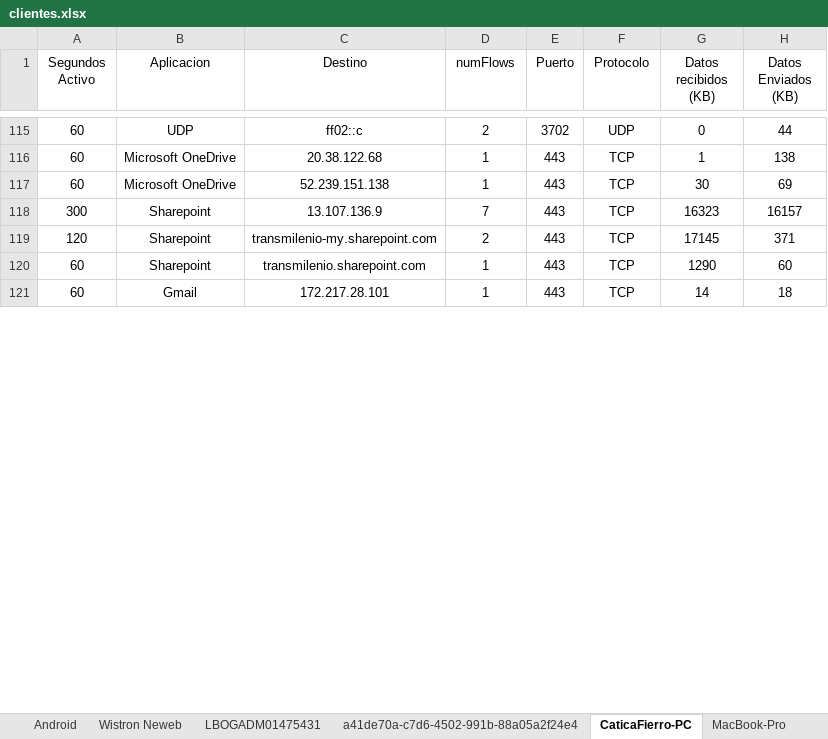
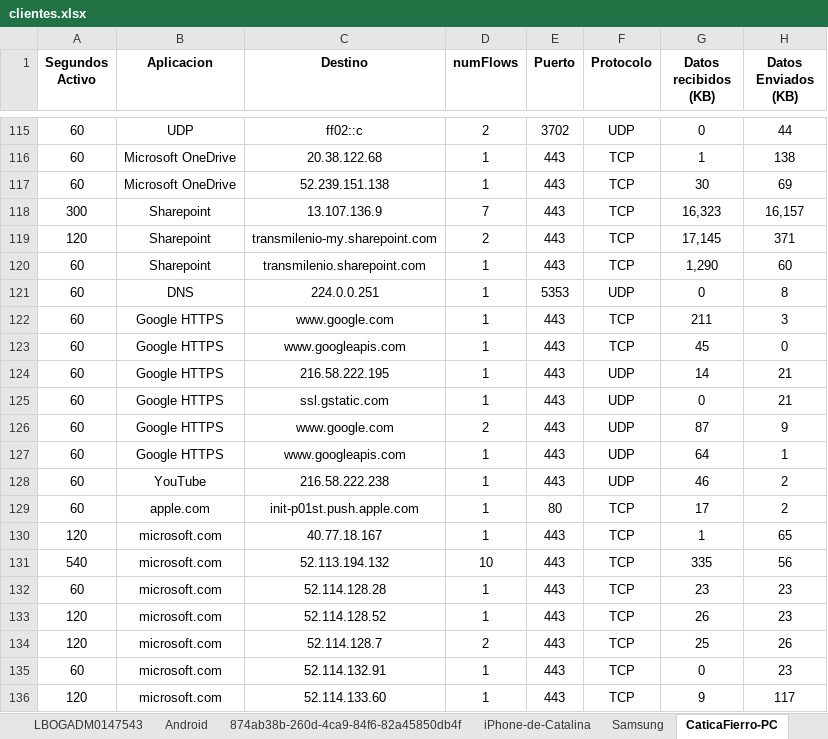
Before and after one commit to julian9816/Bot-Cisco-Meraki, an Excel workbook: clientes.xlsx, sheet CaticaFierro-PC, drawn as a sheet; only a part is shown, gaps mark what is left out; the shorter side is filled out with more unchanged rows; values as stored, in another font and other column widths than the file's, no borders; the diff covers the shown part only; the diff names each change by its address in the sheet, - before the commit and + after, or states it on an @@ line.

```diff
--- a/clientes.xlsx (sheet CaticaFierro-PC)
+++ b/clientes.xlsx (sheet CaticaFierro-PC)
-sheet tab: Wistron Neweb
+sheet tab: 874ab38b-260d-4ca9-84f6-82a45850db4f
-sheet tab: LBOGADM01475431
+sheet tab: iPhone-de-Catalina
-sheet tab: a41de70a-c7d6-4502-991b-88a05a2f24e4
+sheet tab: Samsung
-A1:H1 bold: off
+A1:H1 bold: on
-G118 (Datos recibidos (KB)): 16323
+G118 (Datos recibidos (KB)): 16,323
-H118 (Datos Enviados (KB)): 16157
+H118 (Datos Enviados (KB)): 16,157
-G119 (Datos recibidos (KB)): 17145
+G119 (Datos recibidos (KB)): 17,145
-G120 (Datos recibidos (KB)): 1290
+G120 (Datos recibidos (KB)): 1,290
+row 121: 60 | DNS | 224.0.0.251 | 1 | 5353 | UDP | 0 | 8
+row 122: 60 | Google HTTPS | www.google.com | 1 | 443 | TCP | 211 | 3
+row 123: 60 | Google HTTPS | www.googleapis.com | 1 | 443 | TCP | 45 | 0
+row 124: 60 | Google HTTPS | 216.58.222.195 | 1 | 443 | UDP | 14 | 21
+row 125: 60 | Google HTTPS | ssl.gstatic.com | 1 | 443 | UDP | 0 | 21
+row 126: 60 | Google HTTPS | www.google.com | 2 | 443 | UDP | 87 | 9
+row 127: 60 | Google HTTPS | www.googleapis.com | 1 | 443 | UDP | 64 | 1
+row 128: 60 | YouTube | 216.58.222.238 | 1 | 443 | UDP | 46 | 2
+row 129: 60 | apple.com | init-p01st.push.apple.com | 1 | 80 | TCP | 17 | 2
+row 130: 120 | microsoft.com | 40.77.18.167 | 1 | 443 | TCP | 1 | 65
+row 131: 540 | microsoft.com | 52.113.194.132 | 10 | 443 | TCP | 335 | 56
+row 132: 60 | microsoft.com | 52.114.128.28 | 1 | 443 | TCP | 23 | 23
+row 133: 120 | microsoft.com | 52.114.128.52 | 1 | 443 | TCP | 26 | 23
+row 134: 120 | microsoft.com | 52.114.128.7 | 2 | 443 | TCP | 25 | 26
+row 135: 60 | microsoft.com | 52.114.132.91 | 1 | 443 | TCP | 0 | 23
+row 136: 120 | microsoft.com | 52.114.133.60 | 1 | 443 | TCP | 9 | 117
```
Also changed, not shown: 206 added rows and 151 edited cells elsewhere in this sheet, sheet iPhone-de-Catalina, sheet LBOGADM0147543, sheet Android, sheet Samsung, sheet 874ab38b-260d-4ca9-84f6-82a45850db4f, sheet MacBook-Pro, 3 more sheets, 1 other file.
